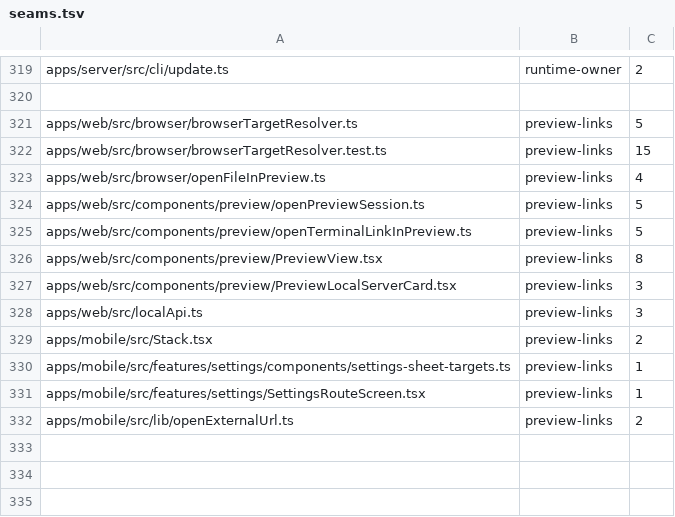
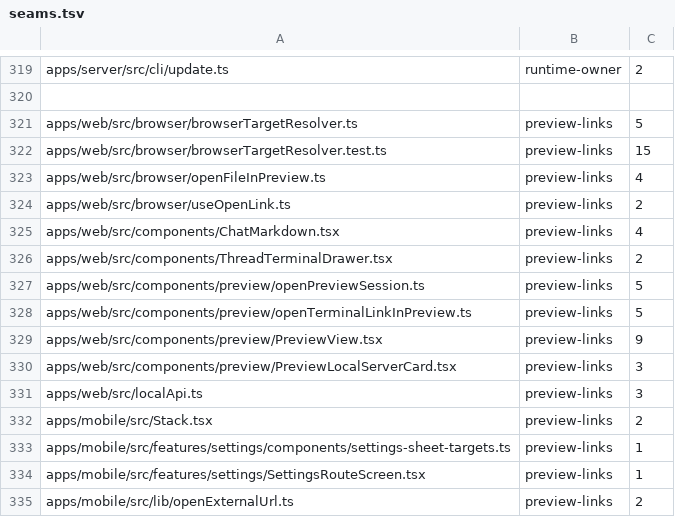
Before and after one commit to kylebegeman/loom, a TSV file: docs/fork/seams.tsv, drawn as a sheet; only a part is shown, gaps mark what is left out.

```diff
--- a/docs/fork/seams.tsv
+++ b/docs/fork/seams.tsv
@@ -323,5 +323,8 @@ apps/web/src/browser/browserTargetResolver.test.ts	preview-links	15
 apps/web/src/browser/openFileInPreview.ts	preview-links	4
+apps/web/src/browser/useOpenLink.ts	preview-links	2
+apps/web/src/components/ChatMarkdown.tsx	preview-links	4
+apps/web/src/components/ThreadTerminalDrawer.tsx	preview-links	2
 apps/web/src/components/preview/openPreviewSession.ts	preview-links	5
 apps/web/src/components/preview/openTerminalLinkInPreview.ts	preview-links	5
-apps/web/src/components/preview/PreviewView.tsx	preview-links	8
+apps/web/src/components/preview/PreviewView.tsx	preview-links	9
 apps/web/src/components/preview/PreviewLocalServerCard.tsx	preview-links	3
```
Also changed, not shown: 6 other files.
